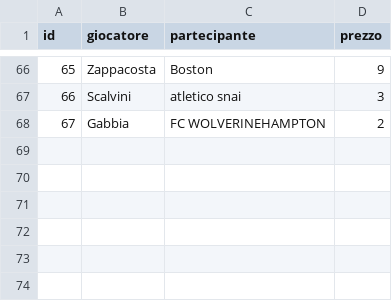
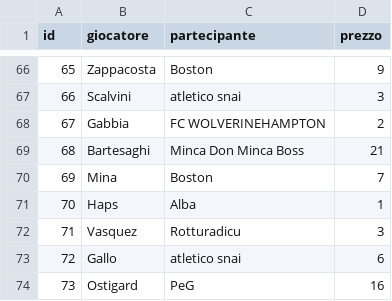
Before and after one commit to simone95pescara-design/fantacalcio-26-27, a CSV file: ASTA/REGISTRO_ASTA.csv, drawn as a sheet; only a part is shown, gaps mark what is left out.

Commit message:
Asta: registra Bartesaghi Mina Haps Vasquez Gallo Ostigard

```diff
--- a/ASTA/REGISTRO_ASTA.csv
+++ b/ASTA/REGISTRO_ASTA.csv
@@ -68 +68,7 @@ id,giocatore,partecipante,prezzo
 67,Gabbia,FC WOLVERINEHAMPTON,2
+68,Bartesaghi,Minca Don Minca Boss,21
+69,Mina,Boston,7
+70,Haps,Alba,1
+71,Vasquez,Rotturadicu,3
+72,Gallo,atletico snai,6
+73,Ostigard,PeG,16
```
